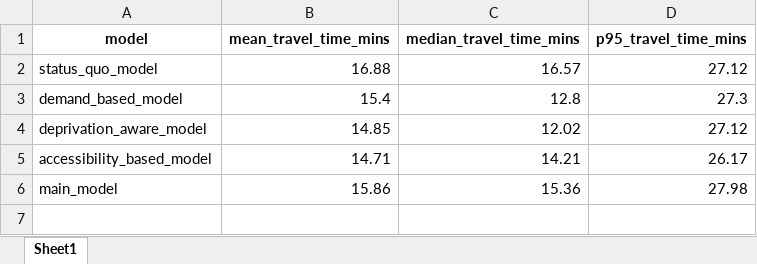
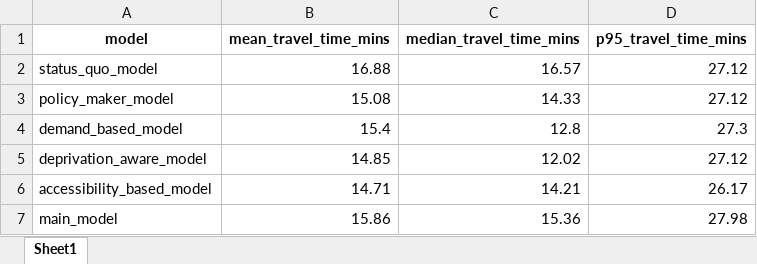
Before and after one commit to mwsyow/equity-aware-geospatial-ai-project, an Excel workbook: src/evaluation/data/processed/accessibility_score.xlsx, sheet Sheet1, drawn as a sheet; values as stored, in another font and other column widths than the file's, no borders; the diff names each change by its address in the sheet, - before the commit and + after, or states it on an @@ line.

Commit message:
Added the Policy Maker Model

```diff
--- a/src/evaluation/data/processed/accessibility_score.xlsx (sheet Sheet1)
+++ b/src/evaluation/data/processed/accessibility_score.xlsx (sheet Sheet1)
+row 3: policy_maker_model | 15.08 | 14.33 | 27.12
```
Also changed, not shown: src/evaluation/data/processed/nearest_hospitals_to_sample_points.xlsx, src/evaluation/data/processed/saarland_districts_sample_points.xlsx, 5 other files.
